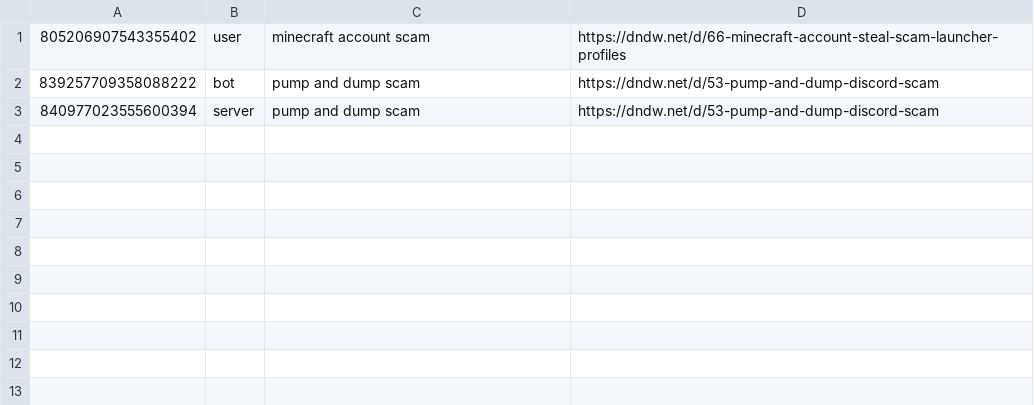
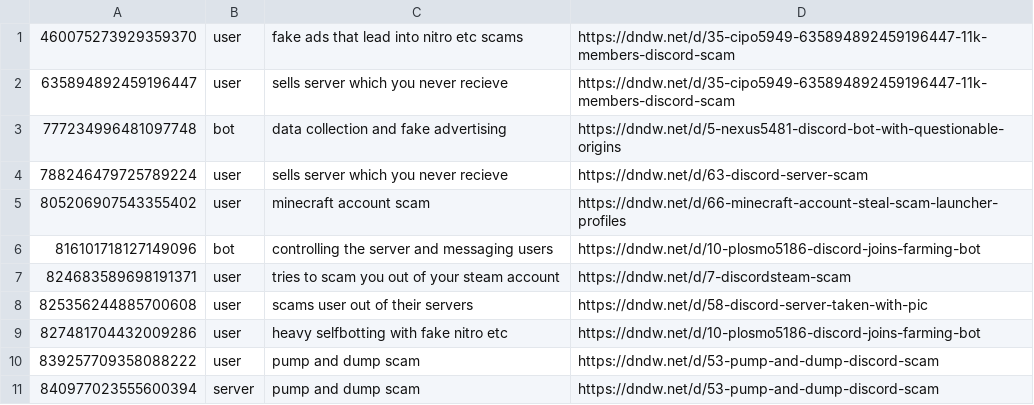
Before and after one commit to Nyxillia/scam, a CSV file: csv_database.csv, drawn as a sheet.

Commit message:
automated push

```diff
--- a/csv_database.csv
+++ b/csv_database.csv
@@ -1,3 +1,11 @@
+460075273929359370;user;fake ads that lead into nitro etc scams;https://dndw.net/d/35-cipo5949-635894892459196447-11k-members-discord-scam
+635894892459196447;user;sells server which you never recieve;https://dndw.net/d/35-cipo5949-635894892459196447-11k-members-discord-scam
+777234996481097748;bot;data collection and fake advertising;https://dndw.net/d/5-nexus5481-discord-bot-with-questionable-origins
+788246479725789224;user;sells server which you never recieve;https://dndw.net/d/63-discord-server-scam
 805206907543355402;user;minecraft account scam;https://dndw.net/d/66-minecraft-account-steal-scam-launcher-profiles
-839257709358088222;bot;pump and dump scam;https://dndw.net/d/53-pump-and-dump-discord-scam
+816101718127149096;bot;controlling the server and messaging users;https://dndw.net/d/10-plosmo5186-discord-joins-farming-bot
+824683589698191371;user;tries to scam you out of your steam account;https://dndw.net/d/7-discordsteam-scam
+825356244885700608;user;scams user out of their servers;https://dndw.net/d/58-discord-server-taken-with-pic
+827481704432009286;user;heavy selfbotting with fake nitro etc;https://dndw.net/d/10-plosmo5186-discord-joins-farming-bot
+839257709358088222;user;pump and dump scam;https://dndw.net/d/53-pump-and-dump-discord-scam
 840977023555600394;server;pump and dump scam;https://dndw.net/d/53-pump-and-dump-discord-scam
```
